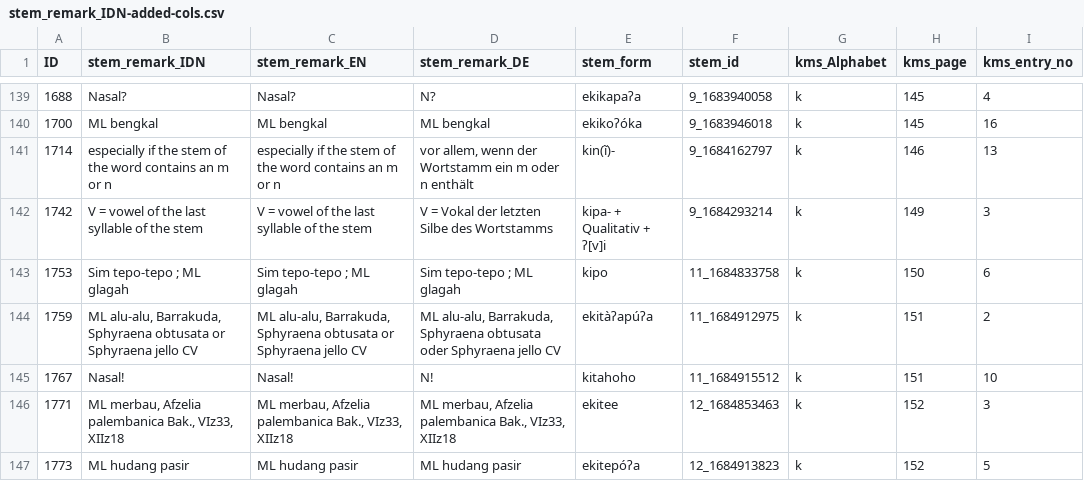
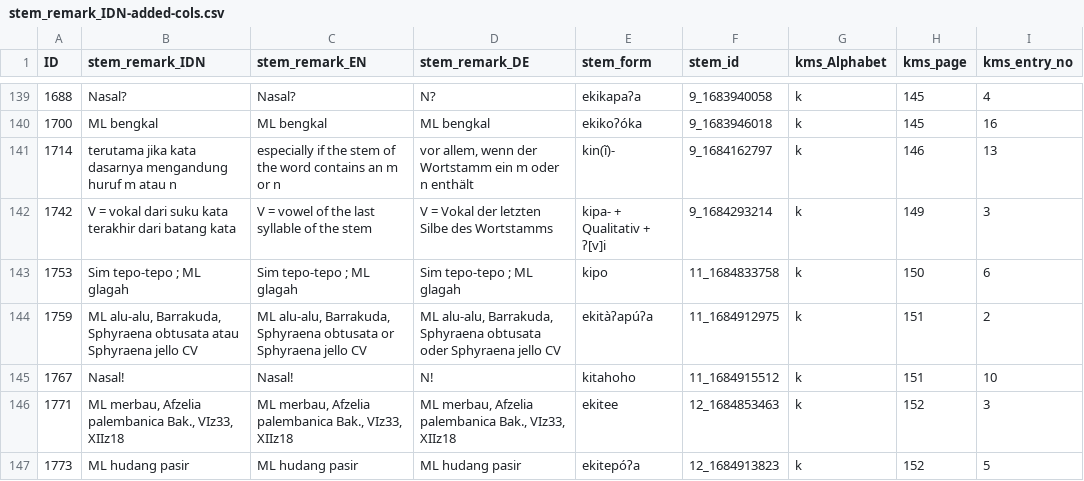
Before and after one commit to engganolang/kahler-idn-translation-checking, a CSV file: stem_remark_IDN-added-cols.csv, drawn as a sheet; only a part is shown, gaps mark what is left out; the diff covers the shown part only; the diff names each change by its address in the sheet, - before the commit and + after, or states it on an @@ line.

```diff
--- a/stem_remark_IDN-added-cols.csv
+++ b/stem_remark_IDN-added-cols.csv
-B141 (stem_remark_IDN): especially if the stem of the word contains an m or n
+B141 (stem_remark_IDN): terutama jika kata dasarnya mengandung huruf m atau n
-B142 (stem_remark_IDN): V = vowel of the last syllable of the stem
+B142 (stem_remark_IDN): V = vokal dari suku kata terakhir dari batang kata
-B144 (stem_remark_IDN): …Sphyraena obtusata or Sphyraena jello…
+B144 (stem_remark_IDN): …Sphyraena obtusata atau Sphyraena jello…
```
Also changed, not shown: 48 edited cells elsewhere in this file.
